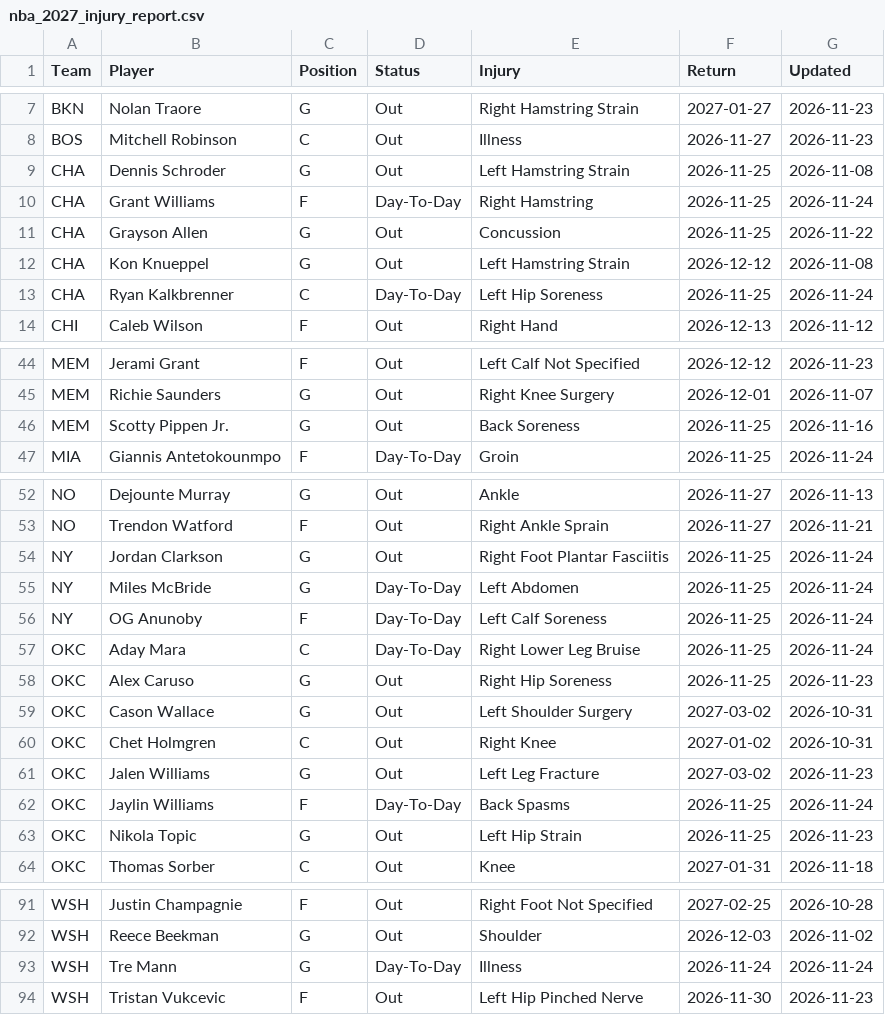
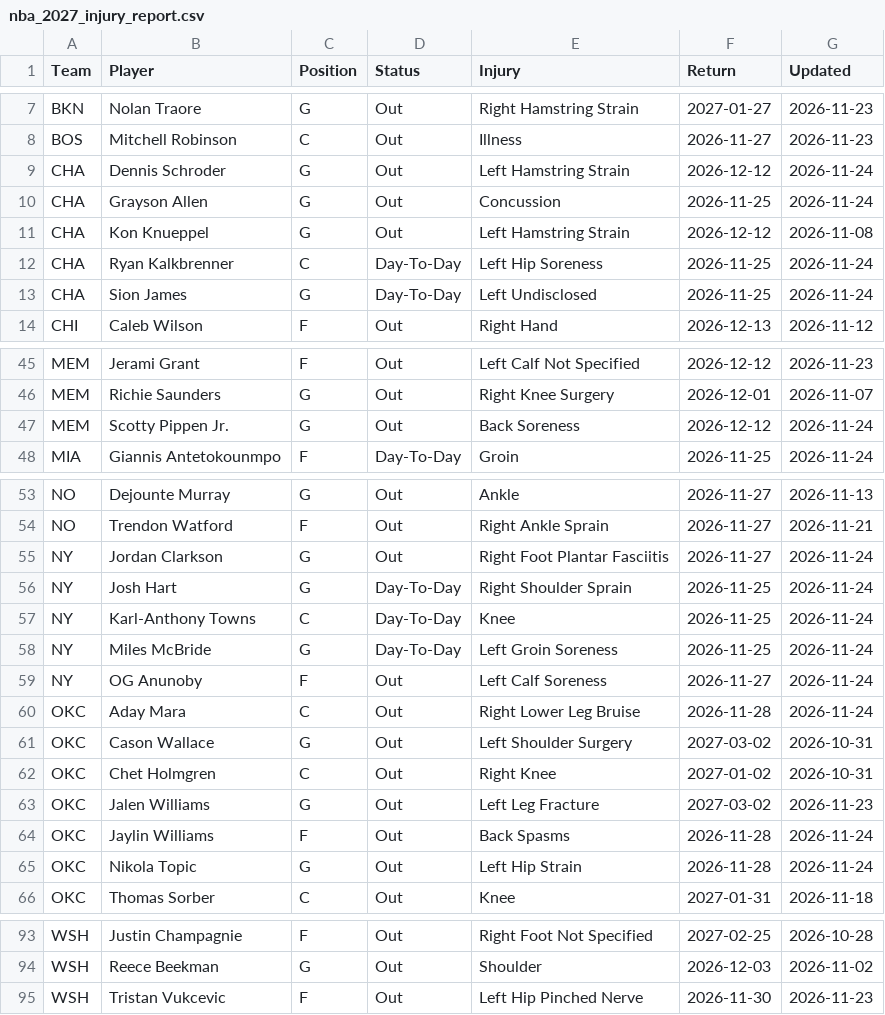
Before and after one commit to HitByOne/NBAData, a CSV file: site/data/nba_2027_injury_report.csv, drawn as a sheet; only a part is shown, gaps mark what is left out; the diff covers the shown part only.

```diff
--- a/site/data/nba_2027_injury_report.csv
+++ b/site/data/nba_2027_injury_report.csv
@@ -8,7 +8,7 @@ BKN,Nolan Traore,G,Out,Right Hamstring Strain,2027-01-27,2026-11-23
 BOS,Mitchell Robinson,C,Out,Illness,2026-11-27,2026-11-23
-CHA,Dennis Schroder,G,Out,Left Hamstring Strain,2026-11-25,2026-11-08
-CHA,Grant Williams,F,Day-To-Day,Right Hamstring,2026-11-25,2026-11-24
-CHA,Grayson Allen,G,Out,Concussion,2026-11-25,2026-11-22
+CHA,Dennis Schroder,G,Out,Left Hamstring Strain,2026-12-12,2026-11-24
+CHA,Grayson Allen,G,Out,Concussion,2026-11-25,2026-11-24
 CHA,Kon Knueppel,G,Out,Left Hamstring Strain,2026-12-12,2026-11-08
 CHA,Ryan Kalkbrenner,C,Day-To-Day,Left Hip Soreness,2026-11-25,2026-11-24
+CHA,Sion James,G,Day-To-Day,Left Undisclosed,2026-11-25,2026-11-24
 CHI,Caleb Wilson,F,Out,Right Hand,2026-12-13,2026-11-12
@@ -45,3 +46,3 @@ MEM,Jerami Grant,F,Out,Left Calf Not Specified,2026-12-12,2026-11-23
 MEM,Richie Saunders,G,Out,Right Knee Surgery,2026-12-01,2026-11-07
-MEM,Scotty Pippen Jr.,G,Out,Back Soreness,2026-11-25,2026-11-16
+MEM,Scotty Pippen Jr.,G,Out,Back Soreness,2026-12-12,2026-11-24
 MIA,Giannis Antetokounmpo,F,Day-To-Day,Groin,2026-11-25,2026-11-24
@@ -53,7 +54,8 @@ NO,Dejounte Murray,G,Out,Ankle,2026-11-27,2026-11-13
 NO,Trendon Watford,F,Out,Right Ankle Sprain,2026-11-27,2026-11-21
-NY,Jordan Clarkson,G,Out,Right Foot Plantar Fasciitis,2026-11-25,2026-11-24
-NY,Miles McBride,G,Day-To-Day,Left Abdomen,2026-11-25,2026-11-24
-NY,OG Anunoby,F,Day-To-Day,Left Calf Soreness,2026-11-25,2026-11-24
-OKC,Aday Mara,C,Day-To-Day,Right Lower Leg Bruise,2026-11-25,2026-11-24
-OKC,Alex Caruso,G,Out,Right Hip Soreness,2026-11-25,2026-11-23
+NY,Jordan Clarkson,G,Out,Right Foot Plantar Fasciitis,2026-11-27,2026-11-24
+NY,Josh Hart,G,Day-To-Day,Right Shoulder Sprain,2026-11-25,2026-11-24
+NY,Karl-Anthony Towns,C,Day-To-Day,Knee,2026-11-25,2026-11-24
+NY,Miles McBride,G,Day-To-Day,Left Groin Soreness,2026-11-25,2026-11-24
+NY,OG Anunoby,F,Out,Left Calf Soreness,2026-11-27,2026-11-24
+OKC,Aday Mara,C,Out,Right Lower Leg Bruise,2026-11-28,2026-11-24
 OKC,Cason Wallace,G,Out,Left Shoulder Surgery,2027-03-02,2026-10-31
@@ -61,4 +63,4 @@ OKC,Chet Holmgren,C,Out,Right Knee,2027-01-02,2026-10-31
 OKC,Jalen Williams,G,Out,Left Leg Fracture,2027-03-02,2026-11-23
-OKC,Jaylin Williams,F,Day-To-Day,Back Spasms,2026-11-25,2026-11-24
-OKC,Nikola Topic,G,Out,Left Hip Strain,2026-11-25,2026-11-23
+OKC,Jaylin Williams,F,Out,Back Spasms,2026-11-28,2026-11-24
+OKC,Nikola Topic,G,Out,Left Hip Strain,2026-11-28,2026-11-24
 OKC,Thomas Sorber,C,Out,Knee,2027-01-31,2026-11-18
@@ -92,3 +94,2 @@ WSH,Justin Champagnie,F,Out,Right Foot Not Specified,2027-02-25,2026-10-28
 WSH,Reece Beekman,G,Out,Shoulder,2026-12-03,2026-11-02
-WSH,Tre Mann,G,Day-To-Day,Illness,2026-11-24,2026-11-24
 WSH,Tristan Vukcevic,F,Out,Left Hip Pinched Nerve,2026-11-30,2026-11-23
```
Also changed, not shown: 1 added row and 8 edited cells elsewhere in this file, site/data/nba_2027_prop_odds_status.csv, site/data/nba_2027_upcoming_matchups.csv.
